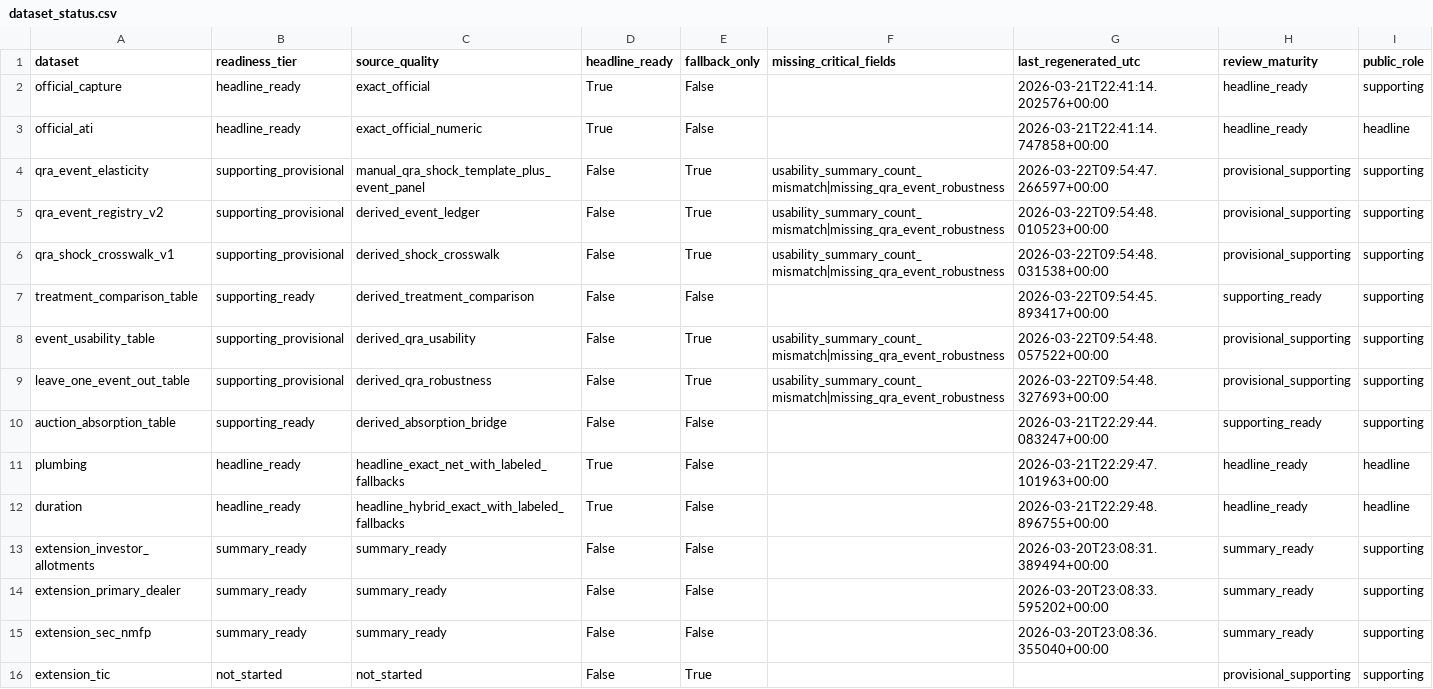
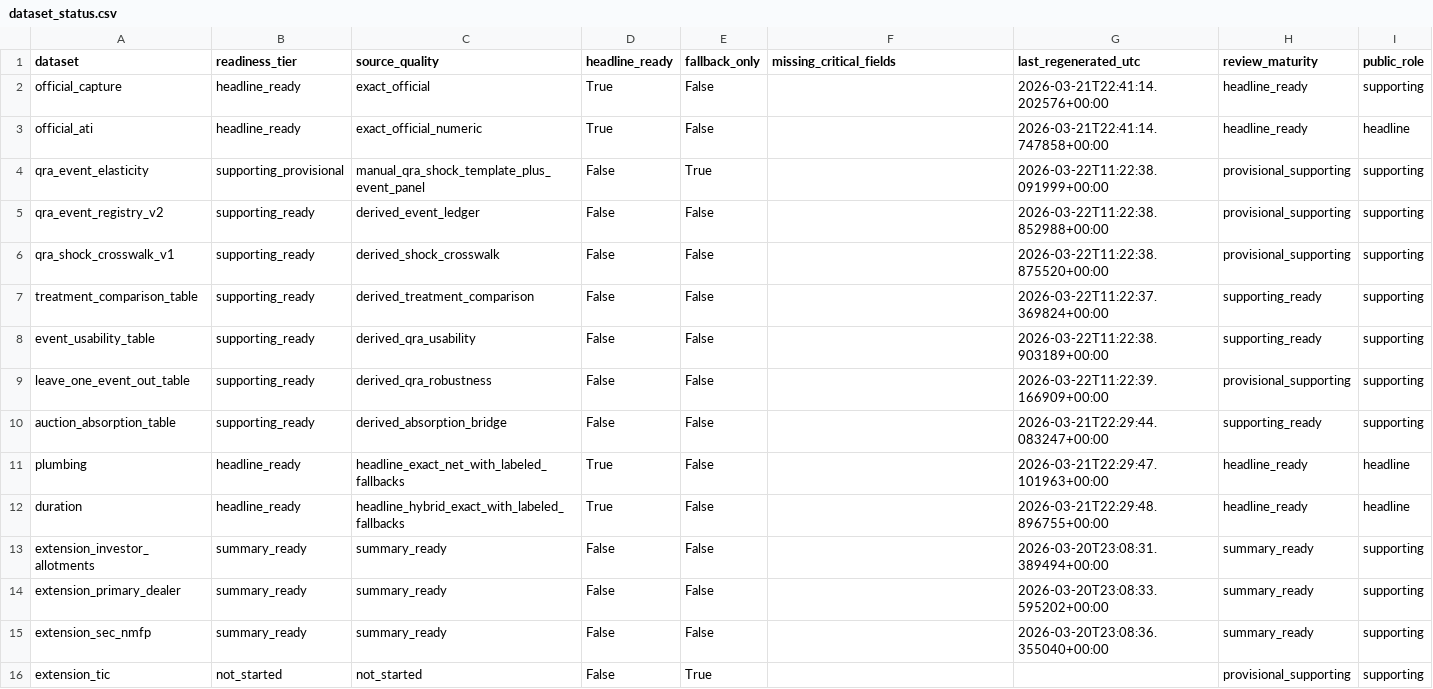
Before and after one commit to smkwray/qrawatch, a CSV file: site/data/dataset_status.csv, drawn as a sheet.

```diff
--- a/site/data/dataset_status.csv
+++ b/site/data/dataset_status.csv
@@ -3,8 +3,8 @@ official_capture,headline_ready,exact_official,True,False,,2026-03-21T22:41:14.2
 official_ati,headline_ready,exact_official_numeric,True,False,,2026-03-21T22:41:14.747858+00:00,headline_ready,headline
-qra_event_elasticity,supporting_provisional,manual_qra_shock_template_plus_event_panel,False,True,usability_summary_count_mismatch|missing_qra_event_robustness,2026-03-22T09:54:47.266597+00:00,provisional_supporting,supporting
-qra_event_registry_v2,supporting_provisional,derived_event_ledger,False,True,usability_summary_count_mismatch|missing_qra_event_robustness,2026-03-22T09:54:48.010523+00:00,provisional_supporting,supporting
-qra_shock_crosswalk_v1,supporting_provisional,derived_shock_crosswalk,False,True,usability_summary_count_mismatch|missing_qra_event_robustness,2026-03-22T09:54:48.031538+00:00,provisional_supporting,supporting
-treatment_comparison_table,supporting_ready,derived_treatment_comparison,False,False,,2026-03-22T09:54:45.893417+00:00,supporting_ready,supporting
-event_usability_table,supporting_provisional,derived_qra_usability,False,True,usability_summary_count_mismatch|missing_qra_event_robustness,2026-03-22T09:54:48.057522+00:00,provisional_supporting,supporting
-leave_one_event_out_table,supporting_provisional,derived_qra_robustness,False,True,usability_summary_count_mismatch|missing_qra_event_robustness,2026-03-22T09:54:48.327693+00:00,provisional_supporting,supporting
+qra_event_elasticity,supporting_provisional,manual_qra_shock_template_plus_event_panel,False,True,,2026-03-22T11:22:38.091999+00:00,provisional_supporting,supporting
+qra_event_registry_v2,supporting_ready,derived_event_ledger,False,False,,2026-03-22T11:22:38.852988+00:00,provisional_supporting,supporting
+qra_shock_crosswalk_v1,supporting_ready,derived_shock_crosswalk,False,False,,2026-03-22T11:22:38.875520+00:00,provisional_supporting,supporting
+treatment_comparison_table,supporting_ready,derived_treatment_comparison,False,False,,2026-03-22T11:22:37.369824+00:00,supporting_ready,supporting
+event_usability_table,supporting_ready,derived_qra_usability,False,False,,2026-03-22T11:22:38.903189+00:00,supporting_ready,supporting
+leave_one_event_out_table,supporting_ready,derived_qra_robustness,False,False,,2026-03-22T11:22:39.166909+00:00,provisional_supporting,supporting
 auction_absorption_table,supporting_ready,derived_absorption_bridge,False,False,,2026-03-21T22:29:44.083247+00:00,supporting_ready,supporting
```
Also changed, not shown: data/manual/qra_event_overlap_annotations.csv, data/manual/qra_event_shock_template.csv, 20 other files.
